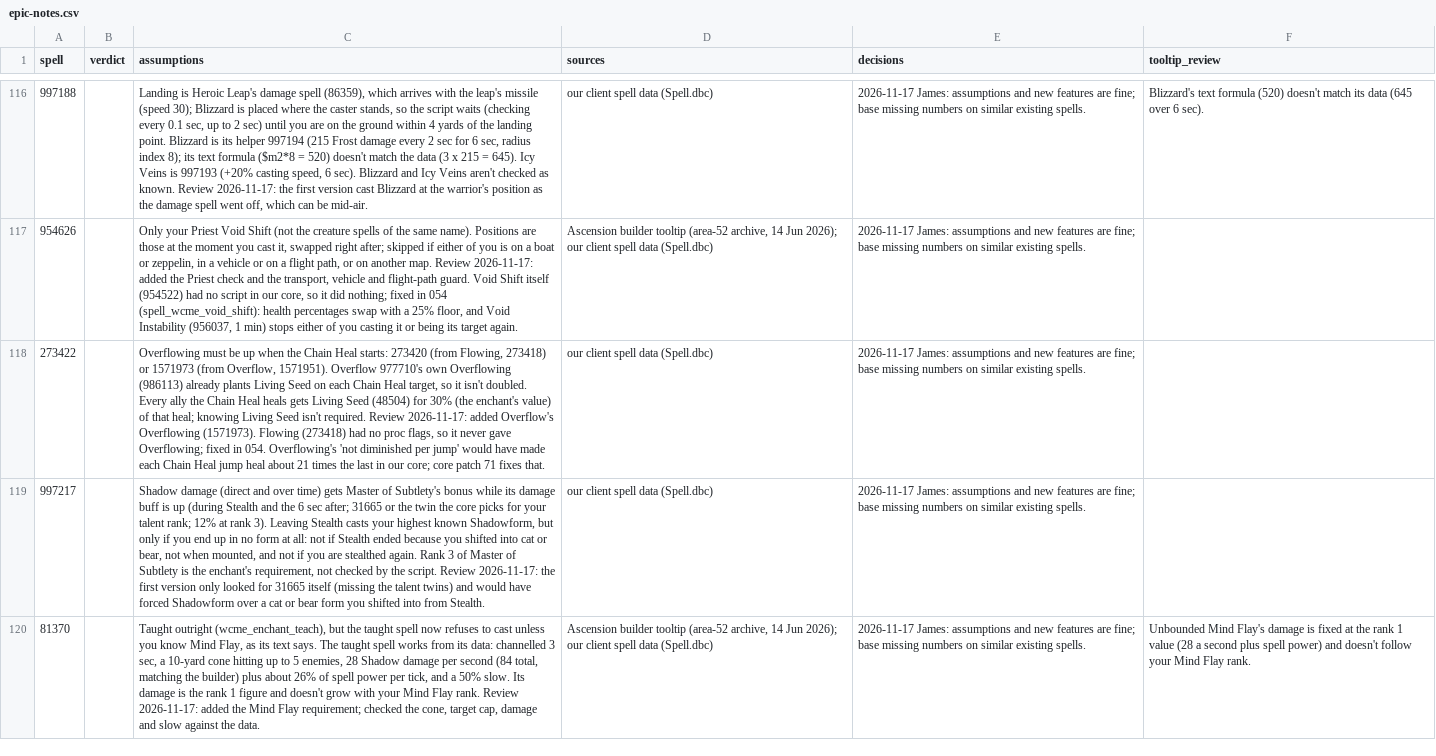
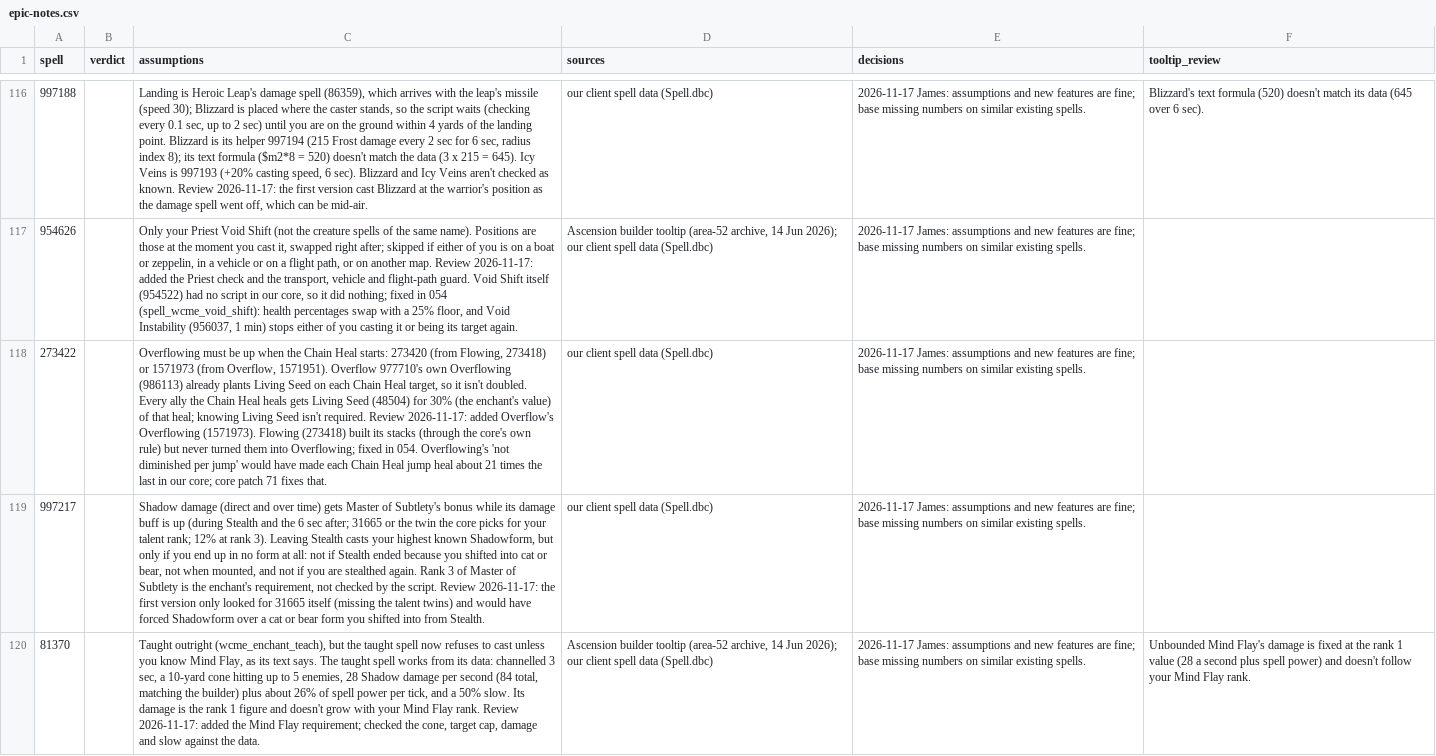
Before and after one commit to JaTynan/coa-wildcard-mystic, a CSV file: enchants/epic-notes.csv, drawn as a sheet; only a part is shown, gaps mark what is left out; the diff covers the shown part only; the diff names each change by its address in the sheet, - before the commit and + after, or states it on an @@ line.

```diff
--- a/enchants/epic-notes.csv
+++ b/enchants/epic-notes.csv
-C118 (assumptions): …Flowing (273418) had no proc flags, so it never gave Overflowing; fixed…
+C118 (assumptions): …Flowing (273418) built its stacks (through the core's own rule) but never turned them into Overflowing; fixed…
```
Also changed, not shown: 3 edited cells elsewhere in this file, 3 other files.
